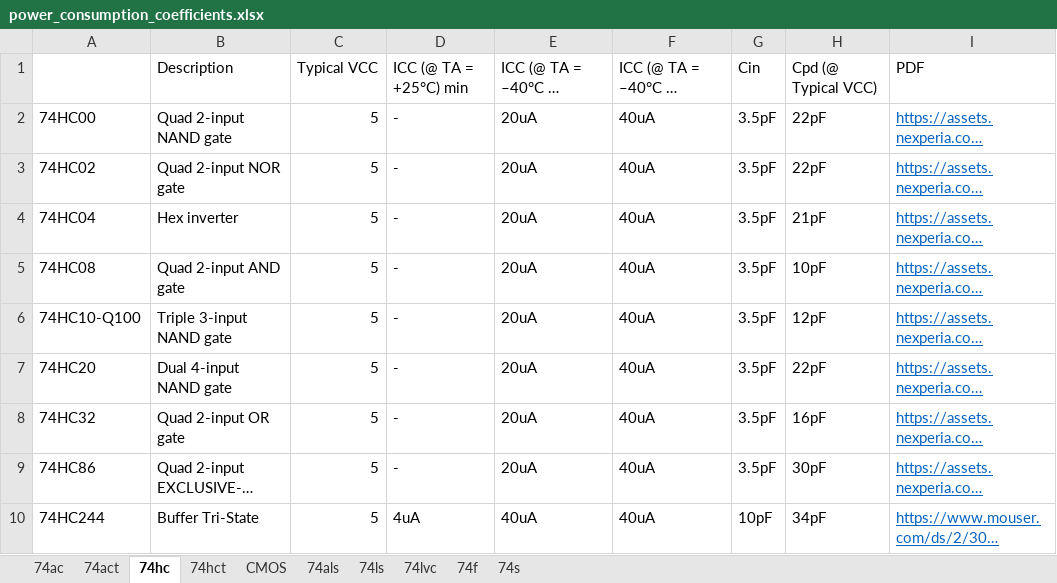
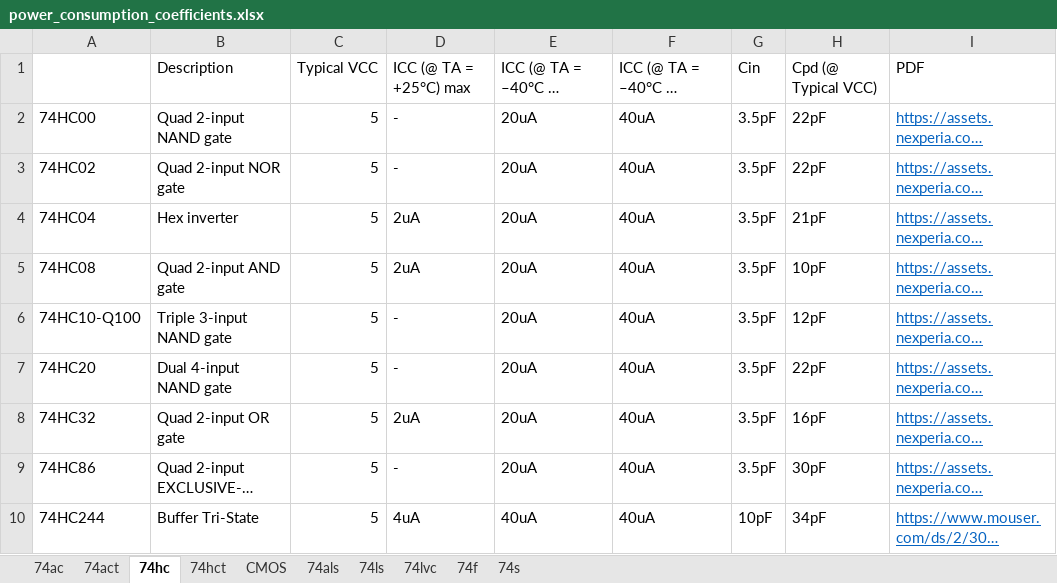
Before and after one commit to helloworld1983/ELib, an Excel workbook: src/PELib/power_consumption_coefficients.xlsx, sheet 74hc, drawn as a sheet; long unchanged cells end in …; values as stored, in another font and other column widths than the file's, no borders; the diff names each change by its address in the sheet, - before the commit and + after, or states it on an @@ line.

```diff
--- a/src/PELib/power_consumption_coefficients.xlsx (sheet 74hc)
+++ b/src/PELib/power_consumption_coefficients.xlsx (sheet 74hc)
-D1: ICC (@ TA = +25°C) min
+D1: ICC (@ TA = +25°C) max
-D4:D5: -
+D4:D5: 2uA
-D8: -
+D8: 2uA
```
Also changed, not shown: 39 other files.
